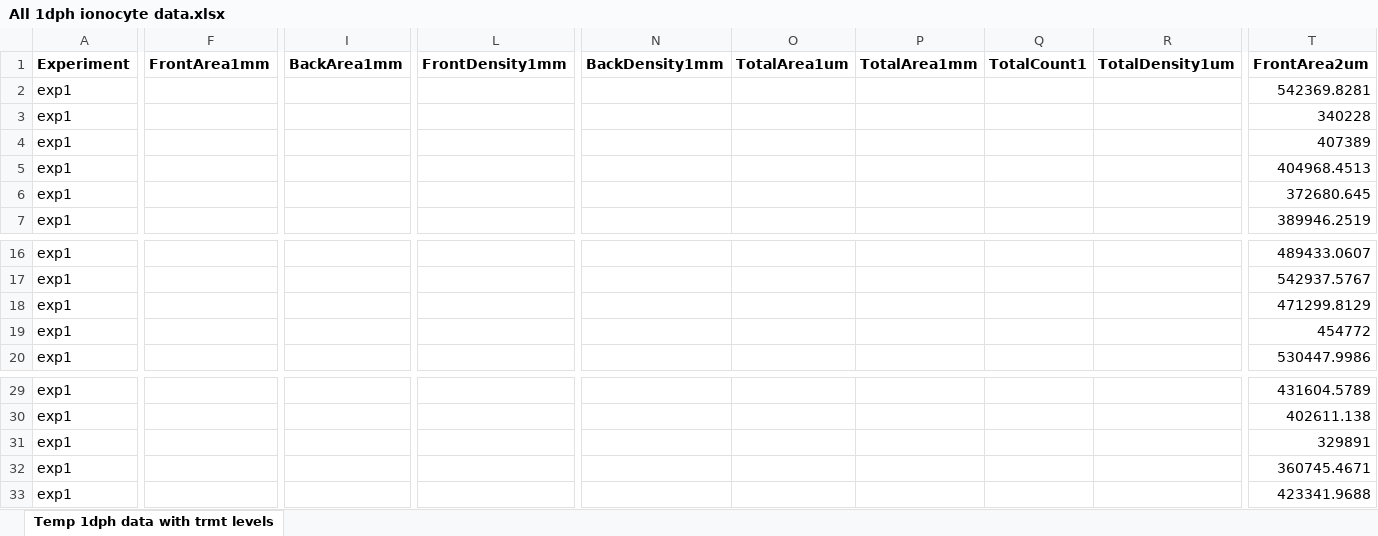
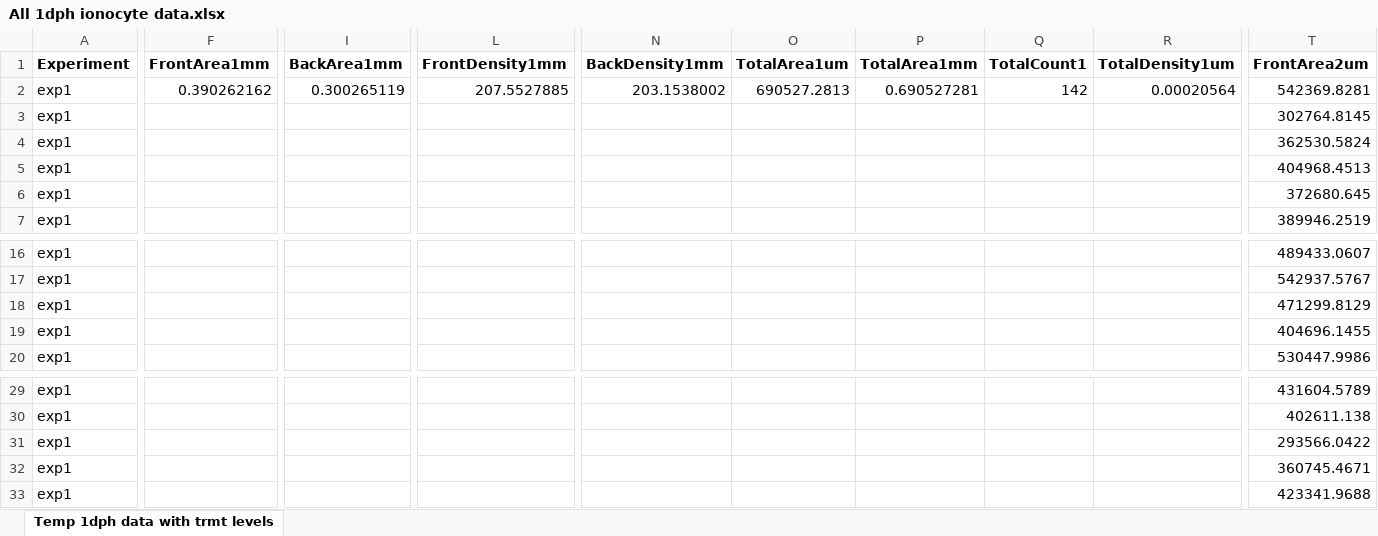
Before and after one commit to tschwemmer/MenidiaOA, an Excel workbook: Ionocyte/All 1dph ionocyte data.xlsx, sheet Temp 1dph data with trmt levels, drawn as a sheet; only a part is shown, gaps mark what is left out; values as stored, in another font and other column widths than the file's, no borders; the diff covers the shown part only; the diff names each change by its address in the sheet, - before the commit and + after, or states it on an @@ line.

Commit message:
Fixed suspicious zero-ionocyte counts in embryo; fixed some larvae areas that were in wrong units

```diff
--- a/Ionocyte/All 1dph ionocyte data.xlsx (sheet Temp 1dph data with trmt levels)
+++ b/Ionocyte/All 1dph ionocyte data.xlsx (sheet Temp 1dph data with trmt levels)
-F2 (FrontArea1mm): (empty)
+F2 (FrontArea1mm): 0.390262162
-I2 (BackArea1mm): (empty)
+I2 (BackArea1mm): 0.300265119
-L2 (FrontDensity1mm): (empty)
+L2 (FrontDensity1mm): 207.5527885
-N2 (BackDensity1mm): (empty)
+N2 (BackDensity1mm): 203.1538002
-O2 (TotalArea1um): (empty)
+O2 (TotalArea1um): 690527.2813
-P2 (TotalArea1mm): (empty)
+P2 (TotalArea1mm): 0.690527281
-Q2 (TotalCount1): (empty)
+Q2 (TotalCount1): 142
-R2 (TotalDensity1um): (empty)
+R2 (TotalDensity1um): 0.00020564
-T3 (FrontArea2um): 340228
+T3 (FrontArea2um): 302764.8145
-T4 (FrontArea2um): 407389
+T4 (FrontArea2um): 362530.5824
-T19 (FrontArea2um): 454772
+T19 (FrontArea2um): 404696.1455
-T31 (FrontArea2um): 329891
+T31 (FrontArea2um): 293566.0422
```
Also changed, not shown: 10 edited cells elsewhere in this sheet, formulas that keep their value, Ionocyte/All embryo ionocyte data.xlsx.
